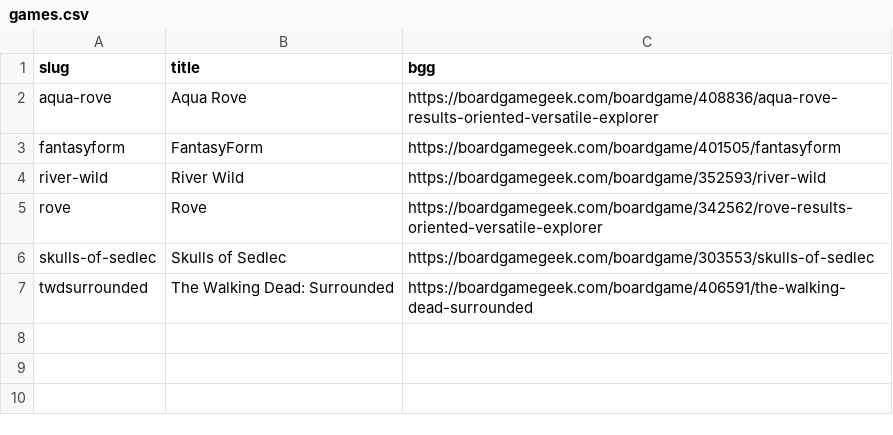
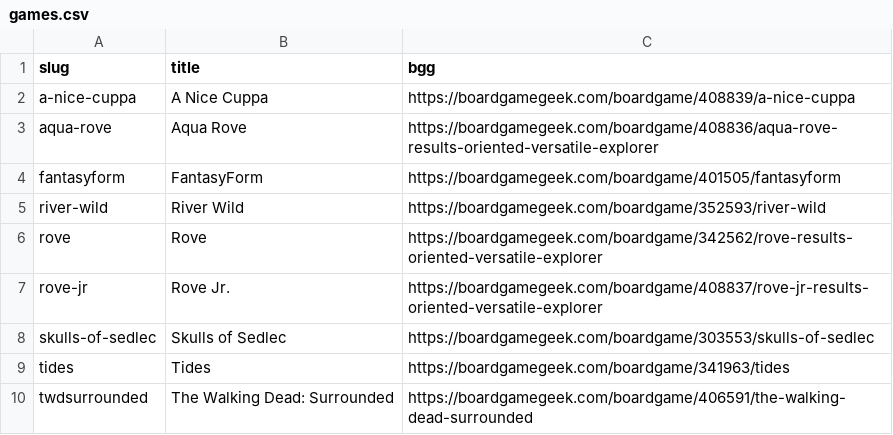
Before and after one commit to jamie/buttonshy-rules, a CSV file: src/_data/games.csv, drawn as a sheet; the diff names each change by its address in the sheet, - before the commit and + after, or states it on an @@ line.

Commit message:
Import Feb solo challenge games

```diff
--- a/src/_data/games.csv
+++ b/src/_data/games.csv
+row 2: a-nice-cuppa | A Nice Cuppa | https://boardgamegeek.com/boardgame/408839/a-nice-cuppa
+row 7: rove-jr | Rove Jr. | https://boardgamegeek.com/boardgame/408837/rove-jr-results-oriented-versatile-explorer
+row 9: tides | Tides | https://boardgamegeek.com/boardgame/341963/tides
```
Also changed, not shown: 23 other files.
